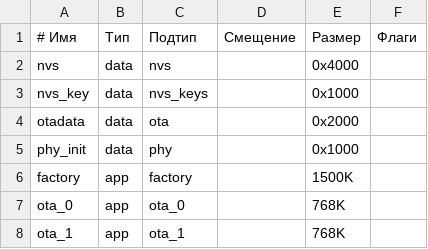
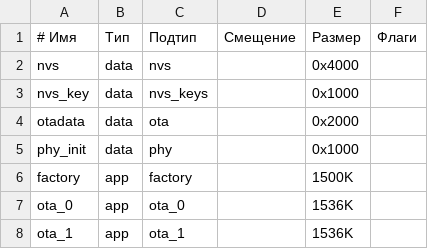
Before and after one commit to ZDarow/wireless-audio-21, a CSV file: firmware/master_s3_idf/partitions.csv, drawn as a sheet.

Commit message:
fix: увеличить ota_0/ota_1 до 1536K для OTA обновлений

```diff
--- a/firmware/master_s3_idf/partitions.csv
+++ b/firmware/master_s3_idf/partitions.csv
@@ -6,3 +6,3 @@ phy_init, data, phy,     ,           0x1000,
 factory,  app,  factory, ,           1500K,
-ota_0,    app,  ota_0,   ,           768K,
-ota_1,    app,  ota_1,   ,           768K,
+ota_0,    app,  ota_0,   ,           1536K,
+ota_1,    app,  ota_1,   ,           1536K,
```
